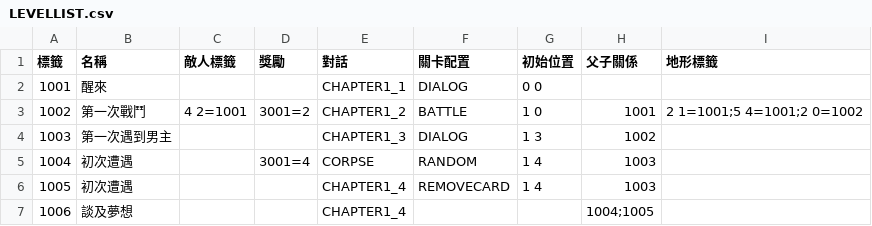
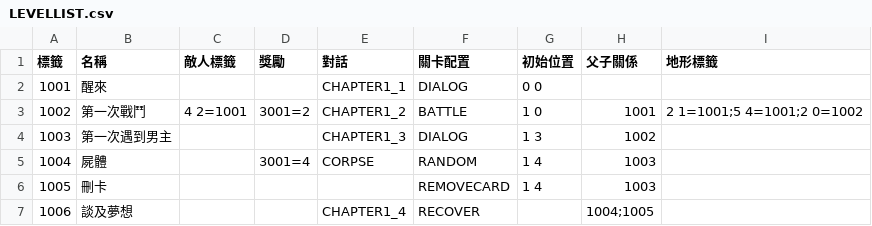
Before and after one commit to yucheng0210/Card, a CSV file: Assets/MyAssets/Data/LEVELLIST.csv, drawn as a sheet.

```diff
--- a/Assets/MyAssets/Data/LEVELLIST.csv
+++ b/Assets/MyAssets/Data/LEVELLIST.csv
@@ -4,4 +4,4 @@
 1003,第一次遇到男主,,,CHAPTER1_3,DIALOG,1 3,1002,
-1004,初次遭遇,,3001=4,CORPSE,RANDOM,1 4,1003,
-1005,初次遭遇,,,CHAPTER1_4,REMOVECARD,1 4,1003,
-1006,談及夢想,,,CHAPTER1_4,,,1004;1005,
+1004,屍體,,3001=4,CORPSE,RANDOM,1 4,1003,
+1005,刪卡,,,,REMOVECARD,1 4,1003,
+1006,談及夢想,,,CHAPTER1_4,RECOVER,,1004;1005,
```
Also changed, not shown: 2 other files.
